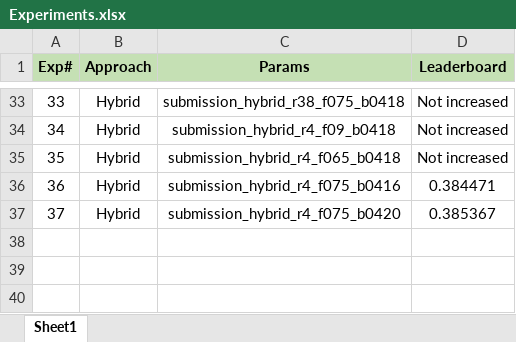
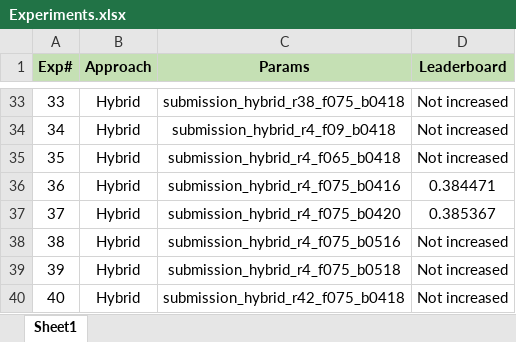
Before and after one commit to UsamaI000/tml2026-team_XLIII-assignment_4, an Excel workbook: Experiments.xlsx, sheet Sheet1, drawn as a sheet; only a part is shown, gaps mark what is left out; values as stored, in another font and other column widths than the file's, no borders; the diff names each change by its address in the sheet, - before the commit and + after, or states it on an @@ line.

Commit message:
latest experiments

```diff
--- a/Experiments.xlsx (sheet Sheet1)
+++ b/Experiments.xlsx (sheet Sheet1)
+row 38: 38 | Hybrid | submission_hybrid_r4_f075_b0516 | Not increased
+row 39: 39 | Hybrid | submission_hybrid_r4_f075_b0518 | Not increased
+row 40: 40 | Hybrid | submission_hybrid_r42_f075_b0418 | Not increased
```
